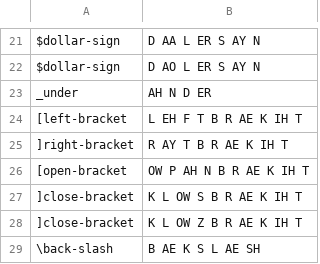
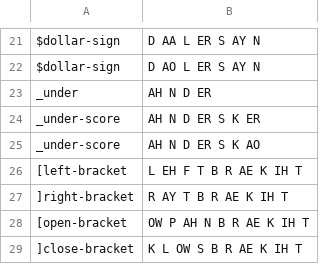
Before and after one commit to mcfletch/listener, a CSV file: listener/punctuation.csv, drawn as a sheet; only a part is shown, gaps mark what is left out; the shorter side is filled out with more unchanged rows; the diff names each change by its address in the sheet, - before the commit and + after, or states it on an @@ line.

Commit message:
_ as under-score

```diff
--- a/listener/punctuation.csv
+++ b/listener/punctuation.csv
+row 24: _under-score | AH N D ER S K ER
+row 25: _under-score | AH N D ER S K AO
```
